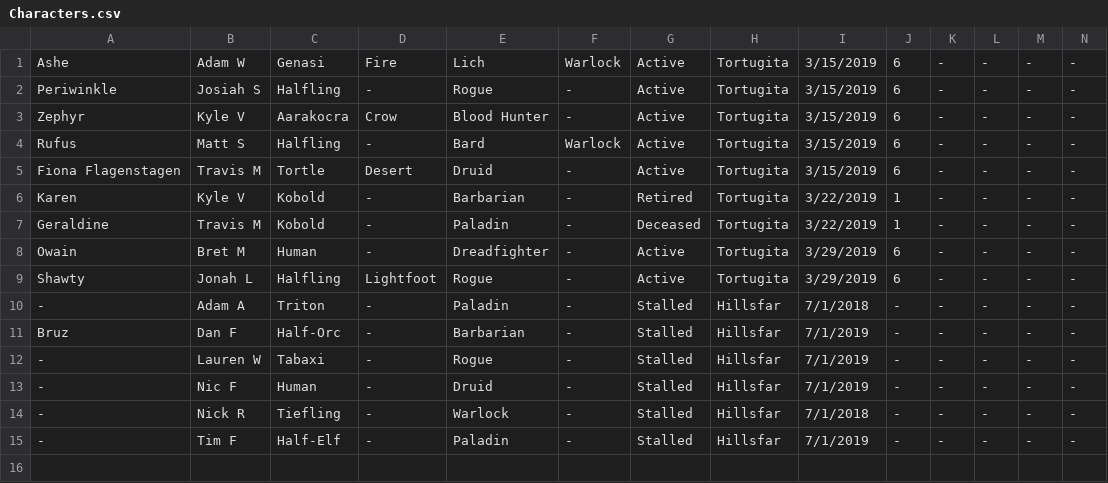
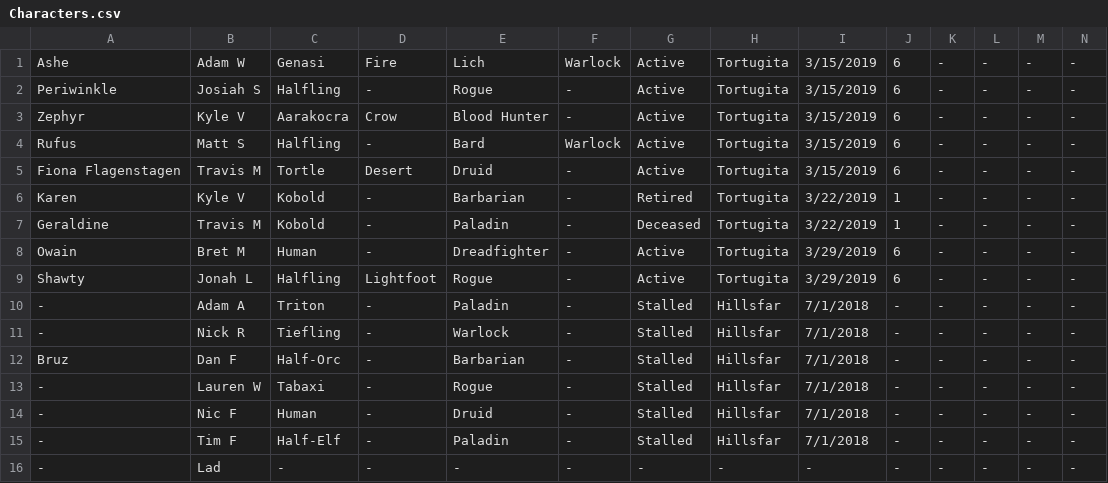
Before and after one commit to TrentWinger/CharacterManager, a CSV file: Characters.csv, drawn as a sheet; only a part is shown; removed rows and columns are numbered as before the commit, all else as after; rows hold the shown columns only; the diff names each change by its address in the sheet, - before the commit and + after, or states it on an @@ line.

```diff
--- a/Characters.csv
+++ b/Characters.csv
-row 11: Bruz | Dan F | Half-Orc | - | Barbarian | - | Stalled | Hillsfar | 7/1/2019 | - | - | - | - | -
-row 12: - | Lauren W | Tabaxi | - | Rogue | - | Stalled | Hillsfar | 7/1/2019 | - | - | - | - | -
-row 13: - | Nic F | Human | - | Druid | - | Stalled | Hillsfar | 7/1/2019 | - | - | - | - | -
+row 12: Bruz | Dan F | Half-Orc | - | Barbarian | - | Stalled | Hillsfar | 7/1/2018 | - | - | - | - | -
+row 13: - | Lauren W | Tabaxi | - | Rogue | - | Stalled | Hillsfar | 7/1/2018 | - | - | - | - | -
+row 14: - | Nic F | Human | - | Druid | - | Stalled | Hillsfar | 7/1/2018 | - | - | - | - | -
-I15: 7/1/2019
+I15: 7/1/2018
+row 16: - | Lad | - | - | - | - | - | - | - | - | - | - | - | -
```
Also changed, not shown: 2 other files.
